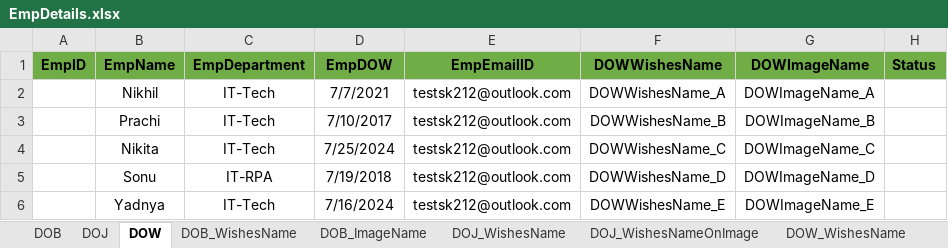
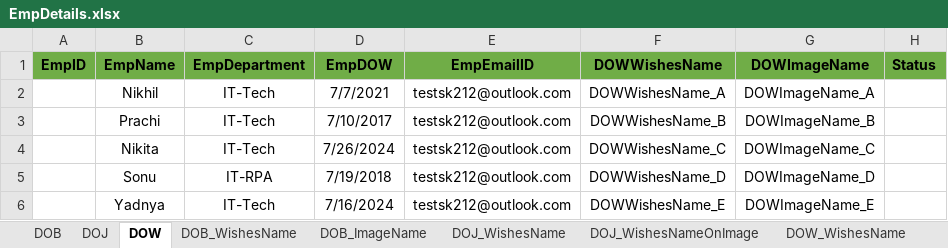
Before and after one commit to TestGit221994/RPA-HRGreetingCards-Dispatcher, an Excel workbook: HR-GreetingsCardsData/EmpDetails/EmpDetails.xlsx, sheet DOW, drawn as a sheet; values as stored, in another font and other column widths than the file's, no borders; the diff names each change by its address in the sheet, - before the commit and + after, or states it on an @@ line.

```diff
--- a/HR-GreetingsCardsData/EmpDetails/EmpDetails.xlsx (sheet DOW)
+++ b/HR-GreetingsCardsData/EmpDetails/EmpDetails.xlsx (sheet DOW)
-D4 (EmpDOW): 7/25/2024
+D4 (EmpDOW): 7/26/2024
```
Also changed, not shown: sheet EmpData, Data/Config.xlsx, 5 other files.
